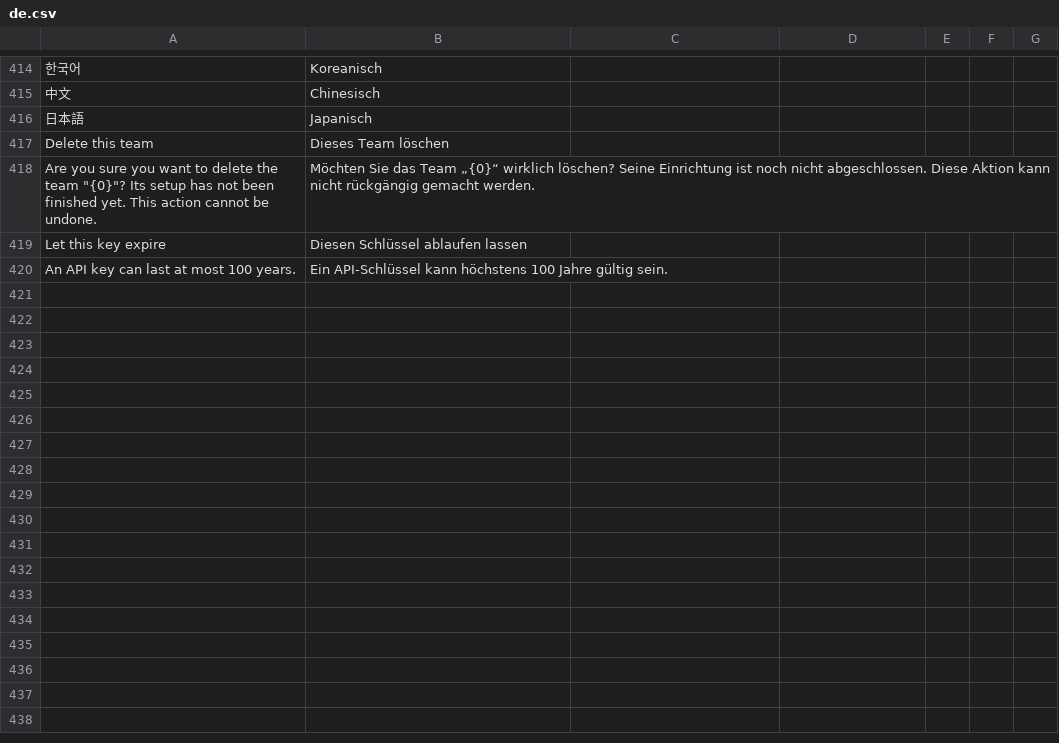
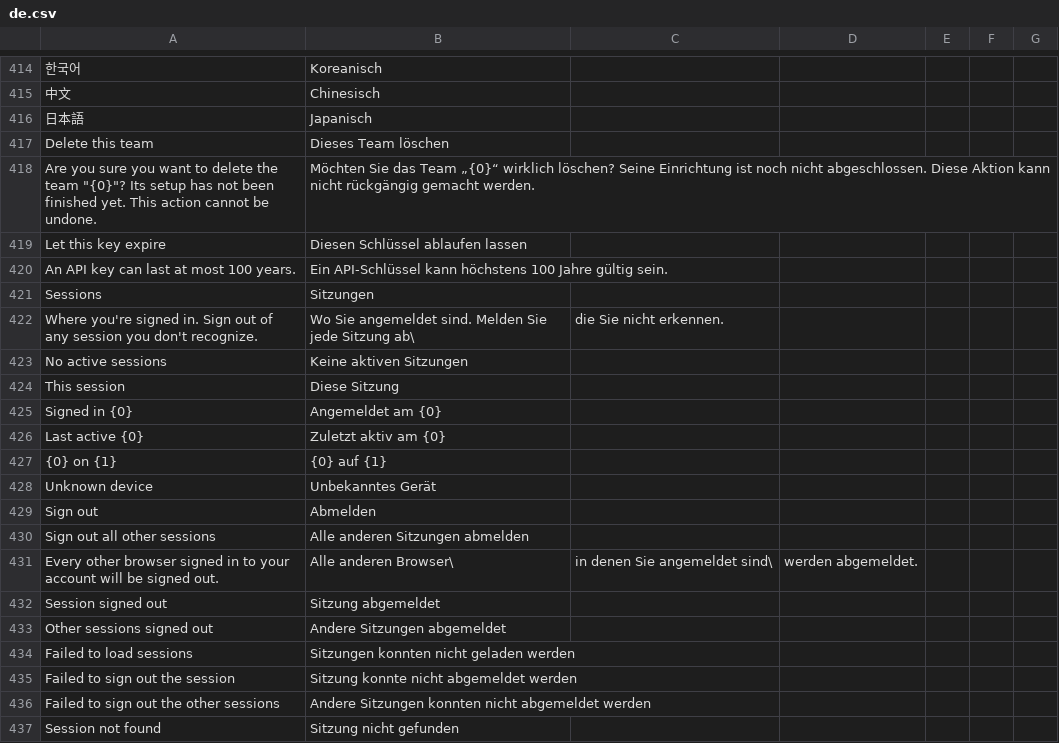
Before and after one commit to recommand/recommand-core, a CSV file: translations/de.csv, drawn as a sheet; only a part is shown, gaps mark what is left out; the diff names each change by its address in the sheet, - before the commit and + after, or states it on an @@ line.

```diff
--- a/translations/de.csv
+++ b/translations/de.csv
+row 421: Sessions | Sitzungen
+row 422: Where you're signed in. Sign out of any session you don't recognize. | Wo Sie angemeldet sind. Melden Sie jede Sitzung ab\ | die Sie nicht erkennen.
+row 423: No active sessions | Keine aktiven Sitzungen
+row 424: This session | Diese Sitzung
+row 425: Signed in {0} | Angemeldet am {0}
+row 426: Last active {0} | Zuletzt aktiv am {0}
+row 427: {0} on {1} | {0} auf {1}
+row 428: Unknown device | Unbekanntes Gerät
+row 429: Sign out | Abmelden
+row 430: Sign out all other sessions | Alle anderen Sitzungen abmelden
+row 431: Every other browser signed in to your account will be signed out. | Alle anderen Browser\ | in denen Sie angemeldet sind\ | werden abgemeldet.
+row 432: Session signed out | Sitzung abgemeldet
+row 433: Other sessions signed out | Andere Sitzungen abgemeldet
+row 434: Failed to load sessions | Sitzungen konnten nicht geladen werden
+row 435: Failed to sign out the session | Sitzung konnte nicht abgemeldet werden
+row 436: Failed to sign out the other sessions | Andere Sitzungen konnten nicht abgemeldet werden
+row 437: Session not found | Sitzung nicht gefunden
```
Also changed, not shown: translations/fr.csv, translations/nl.csv, 13 other files.
